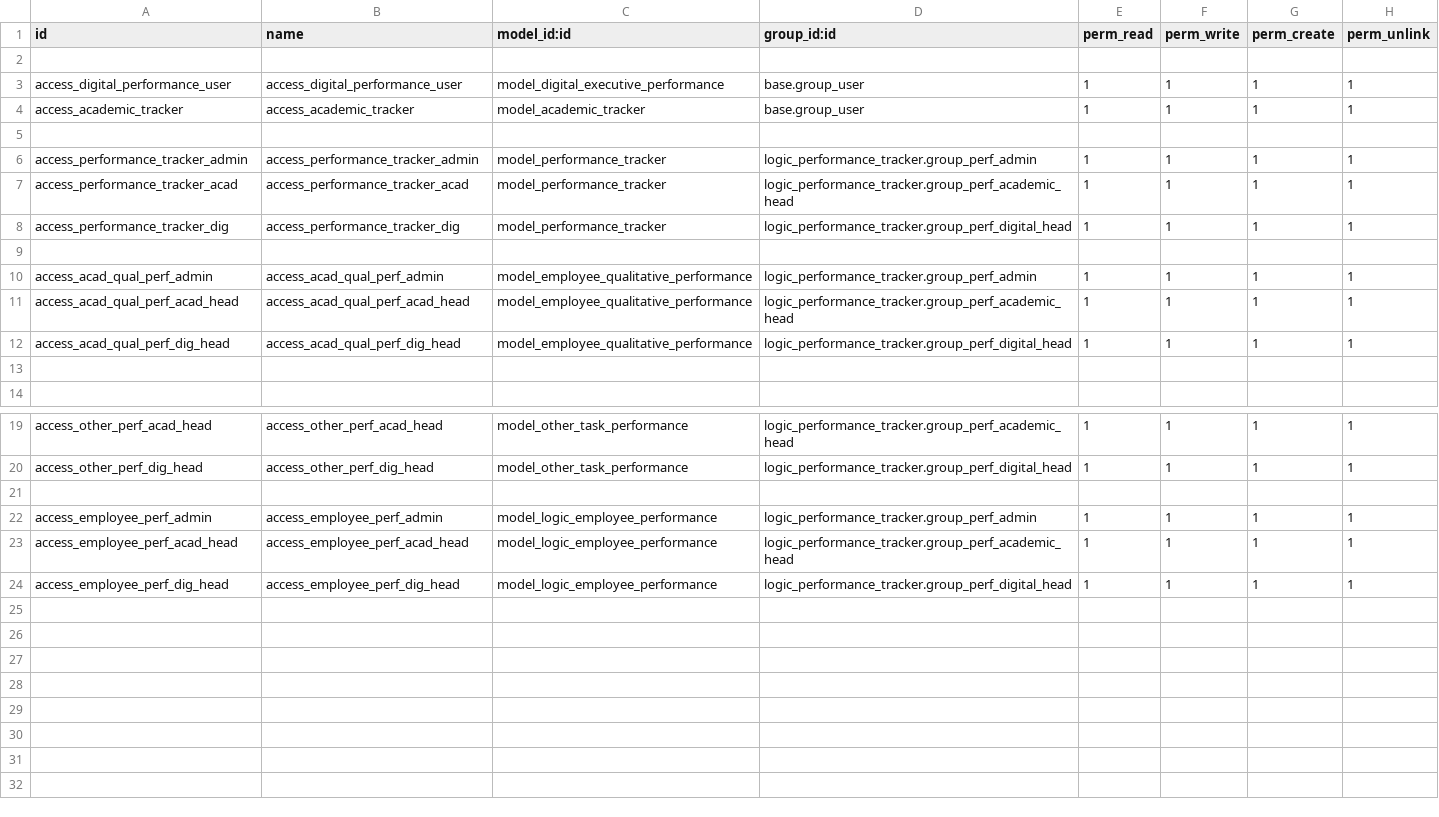
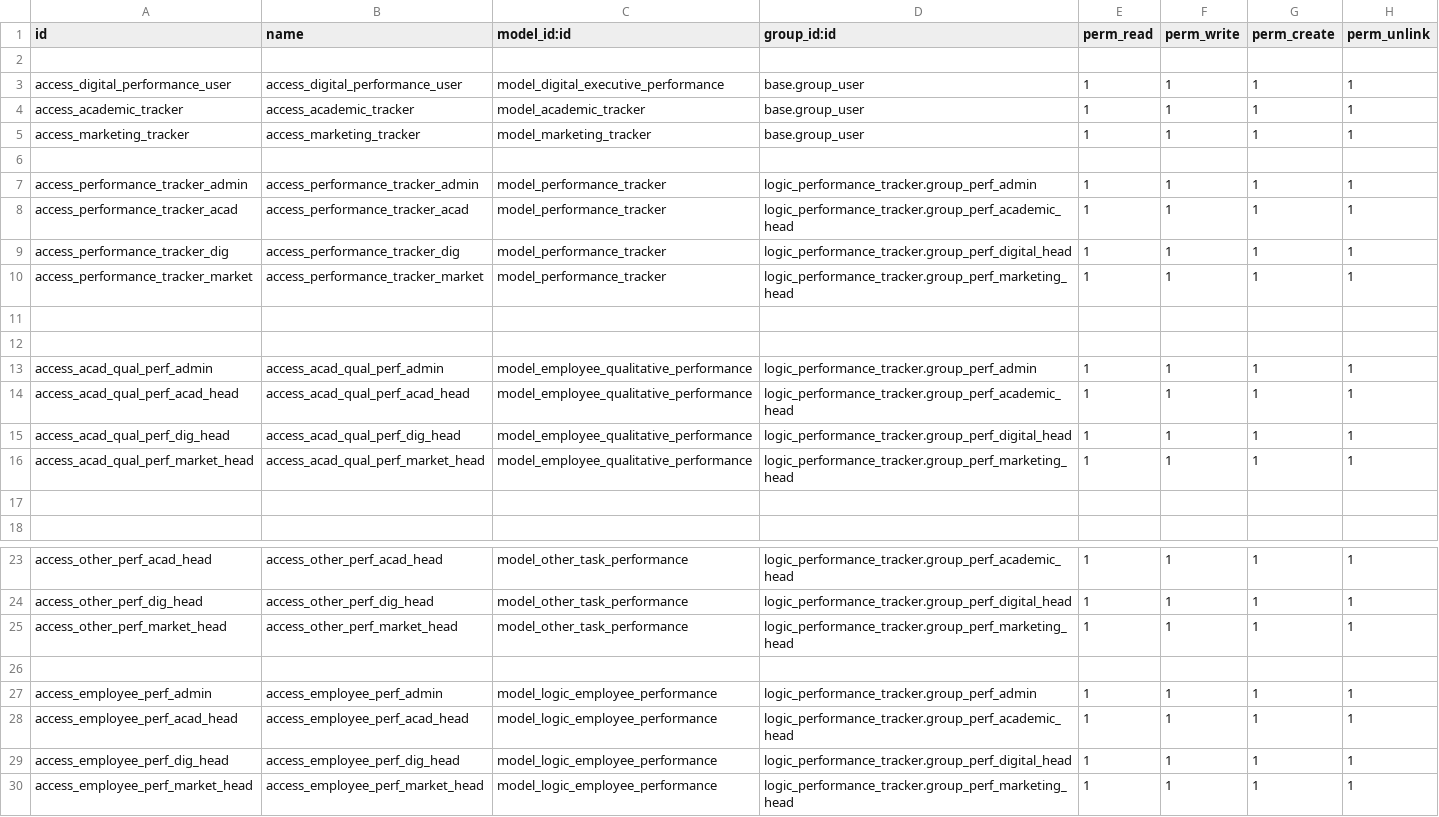
Before and after one commit to Logic-School/logic_performance_tracker, a CSV file: security/ir.model.access.csv, drawn as a sheet; only a part is shown, gaps mark what is left out.

Commit message:
added marketing tracker. major refactoring changes

```diff
--- a/security/ir.model.access.csv
+++ b/security/ir.model.access.csv
@@ -4,2 +4,3 @@ access_digital_performance_user,access_digital_performance_user,model_digital_ex
 access_academic_tracker,access_academic_tracker,model_academic_tracker,base.group_user,1,1,1,1
+access_marketing_tracker,access_marketing_tracker,model_marketing_tracker,base.group_user,1,1,1,1
 
@@ -8,2 +9,4 @@ access_performance_tracker_acad,access_performance_tracker_acad,model_performanc
 access_performance_tracker_dig,access_performance_tracker_dig,model_performance_tracker,logic_performance_tracker.group_perf_digital_head,1,1,1,1
+access_performance_tracker_market,access_performance_tracker_market,model_performance_tracker,logic_performance_tracker.group_perf_marketing_head,1,1,1,1
+
 
@@ -12,2 +15,3 @@ access_acad_qual_perf_acad_head,access_acad_qual_perf_acad_head,model_employee_q
 access_acad_qual_perf_dig_head,access_acad_qual_perf_dig_head,model_employee_qualitative_performance,logic_performance_tracker.group_perf_digital_head,1,1,1,1
+access_acad_qual_perf_market_head,access_acad_qual_perf_market_head,model_employee_qualitative_performance,logic_performance_tracker.group_perf_marketing_head,1,1,1,1
 
@@ -20,2 +24,3 @@ access_other_perf_acad_head,access_other_perf_acad_head,model_other_task_perform
 access_other_perf_dig_head,access_other_perf_dig_head,model_other_task_performance,logic_performance_tracker.group_perf_digital_head,1,1,1,1
+access_other_perf_market_head,access_other_perf_market_head,model_other_task_performance,logic_performance_tracker.group_perf_marketing_head,1,1,1,1
 
@@ -24 +29,2 @@ access_employee_perf_acad_head,access_employee_perf_acad_head,model_logic_employ
 access_employee_perf_dig_head,access_employee_perf_dig_head,model_logic_employee_performance,logic_performance_tracker.group_perf_digital_head,1,1,1,1
+access_employee_perf_market_head,access_employee_perf_market_head,model_logic_employee_performance,logic_performance_tracker.group_perf_marketing_head,1,1,1,1
```
Also changed, not shown: 12 other files.
